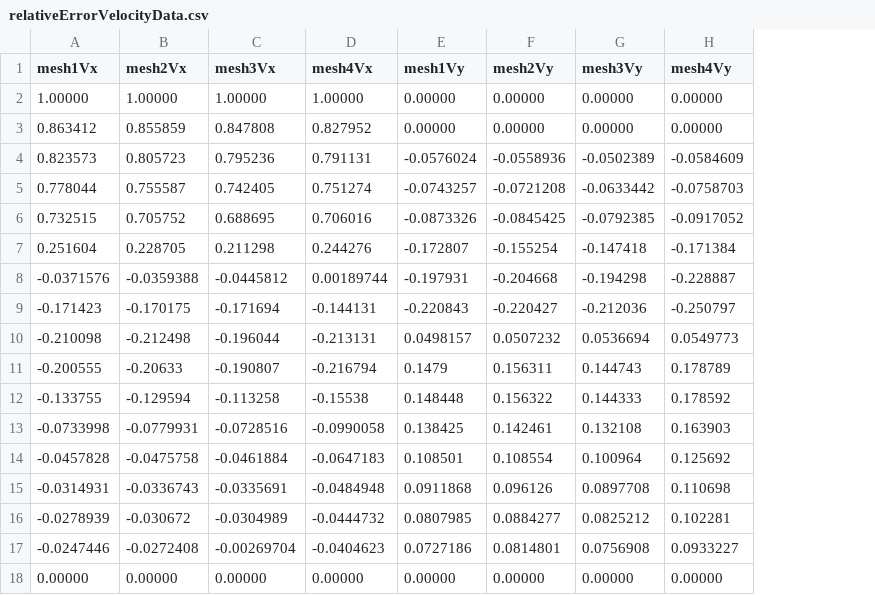
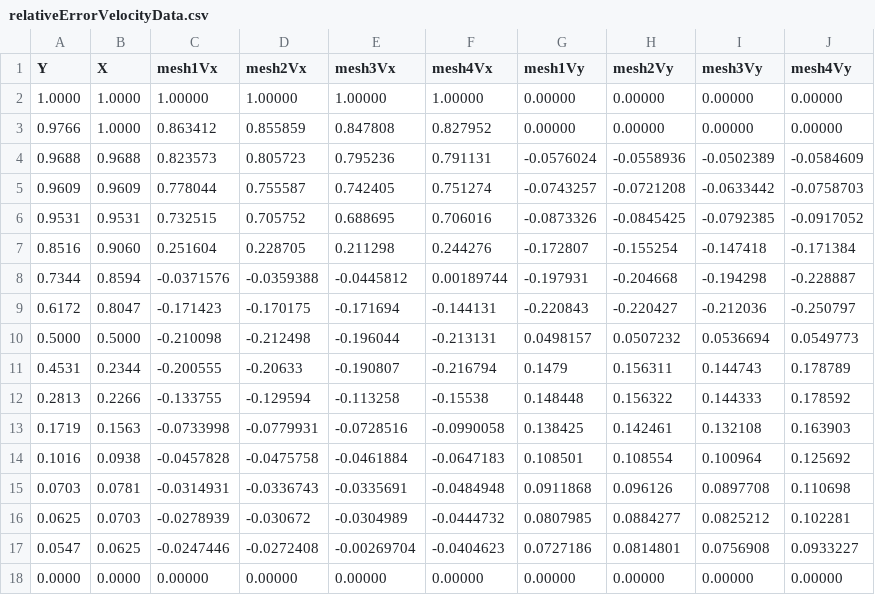
Before and after one commit to marquesleandro/profile, a CSV file: aleCavity/relativeError/relativeErrorVelocityData.csv, drawn as a sheet; the diff names each change by its address in the sheet, - before the commit and + after, or states it on an @@ line.

Commit message:
ALE Cavity -> add x and y coordinates in .csv

```diff
--- a/aleCavity/relativeError/relativeErrorVelocityData.csv
+++ b/aleCavity/relativeError/relativeErrorVelocityData.csv
+column A (Y), rows 2-18: 1.0000 | 0.9766 | 0.9688 | 0.9609 | 0.9531 | 0.8516 | 0.7344 | 0.6172 | 0.5000 | 0.4531 | 0.2813 | 0.1719 | 0.1016 | 0.0703 | 0.0625 | 0.0547 | 0.0000
+column B (X), rows 2-18: 1.0000 | 1.0000 | 0.9688 | 0.9609 | 0.9531 | 0.9060 | 0.8594 | 0.8047 | 0.5000 | 0.2344 | 0.2266 | 0.1563 | 0.0938 | 0.0781 | 0.0703 | 0.0625 | 0.0000
```
